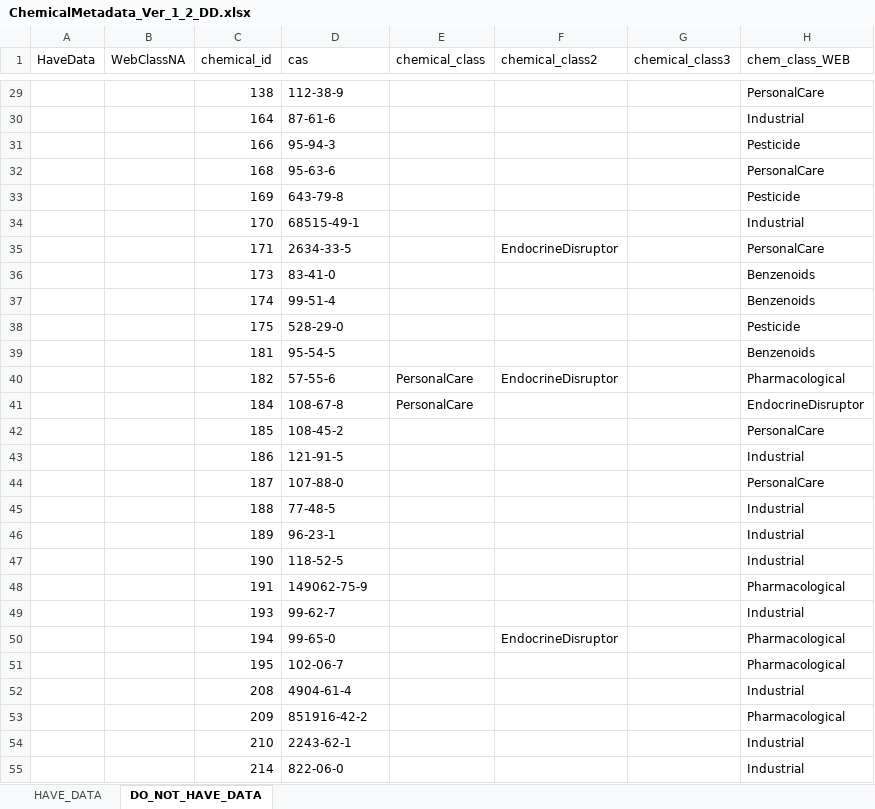
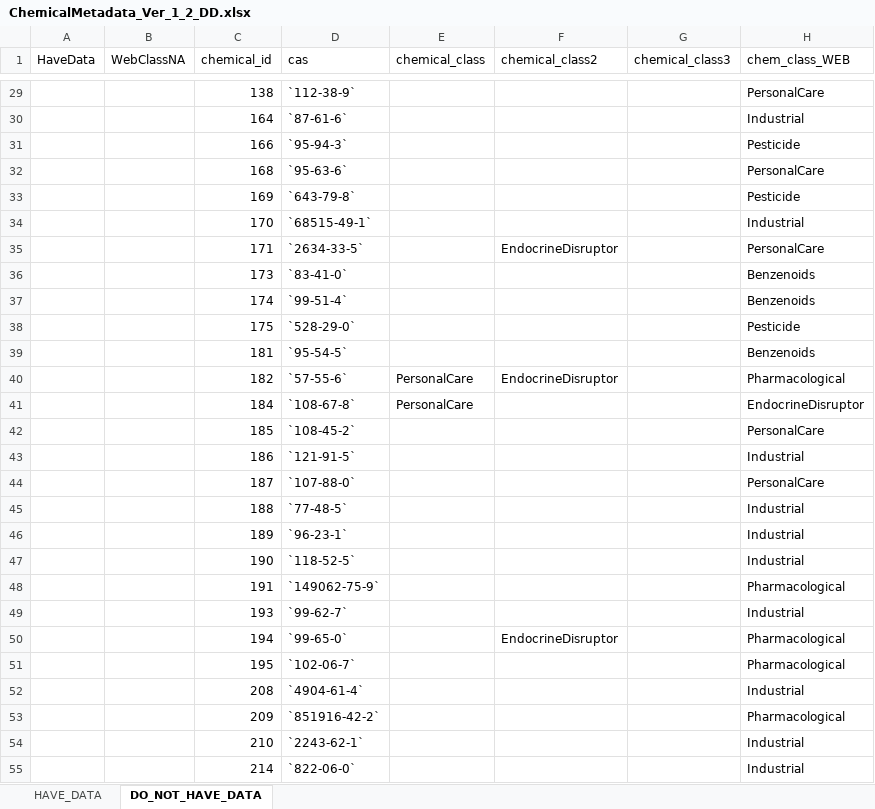
Before and after one commit to PNNL-CompBio/srpAnalytics, an Excel workbook: metadata/ChemicalMetadata_Ver_1_2_DD.xlsx, sheet DO_NOT_HAVE_DATA, drawn as a sheet; only a part is shown, gaps mark what is left out; values as stored, in another font and other column widths than the file's, no borders; the diff covers the shown part only; the diff names each change by its address in the sheet, - before the commit and + after, or states it on an @@ line.

```diff
--- a/metadata/ChemicalMetadata_Ver_1_2_DD.xlsx (sheet DO_NOT_HAVE_DATA)
+++ b/metadata/ChemicalMetadata_Ver_1_2_DD.xlsx (sheet DO_NOT_HAVE_DATA)
-D29 (cas): 112-38-9
+D29 (cas): `112-38-9`
-D30 (cas): 87-61-6
+D30 (cas): `87-61-6`
-D31 (cas): 95-94-3
+D31 (cas): `95-94-3`
-D32 (cas): 95-63-6
+D32 (cas): `95-63-6`
-D33 (cas): 643-79-8
+D33 (cas): `643-79-8`
-D34 (cas): 68515-49-1
+D34 (cas): `68515-49-1`
-D35 (cas): 2634-33-5
+D35 (cas): `2634-33-5`
-D36 (cas): 83-41-0
+D36 (cas): `83-41-0`
-D37 (cas): 99-51-4
+D37 (cas): `99-51-4`
-D38 (cas): 528-29-0
+D38 (cas): `528-29-0`
-D39 (cas): 95-54-5
+D39 (cas): `95-54-5`
-D40 (cas): 57-55-6
+D40 (cas): `57-55-6`
-D41 (cas): 108-67-8
+D41 (cas): `108-67-8`
-D42 (cas): 108-45-2
+D42 (cas): `108-45-2`
-D43 (cas): 121-91-5
+D43 (cas): `121-91-5`
-D44 (cas): 107-88-0
+D44 (cas): `107-88-0`
-D45 (cas): 77-48-5
+D45 (cas): `77-48-5`
-D46 (cas): 96-23-1
+D46 (cas): `96-23-1`
-D47 (cas): 118-52-5
+D47 (cas): `118-52-5`
-D48 (cas): 149062-75-9
+D48 (cas): `149062-75-9`
-D49 (cas): 99-62-7
+D49 (cas): `99-62-7`
-D50 (cas): 99-65-0
+D50 (cas): `99-65-0`
-D51 (cas): 102-06-7
+D51 (cas): `102-06-7`
-D52 (cas): 4904-61-4
+D52 (cas): `4904-61-4`
-D53 (cas): 851916-42-2
+D53 (cas): `851916-42-2`
-D54 (cas): 2243-62-1
+D54 (cas): `2243-62-1`
-D55 (cas): 822-06-0
+D55 (cas): `822-06-0`
```
Also changed, not shown: 1504 edited cells elsewhere in this sheet, sheet HAVE_DATA.
